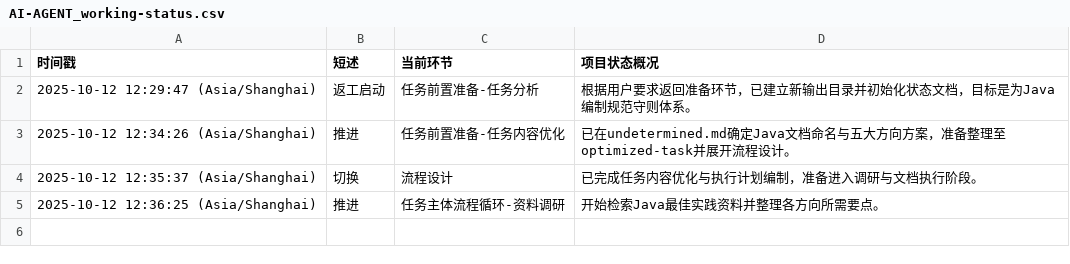
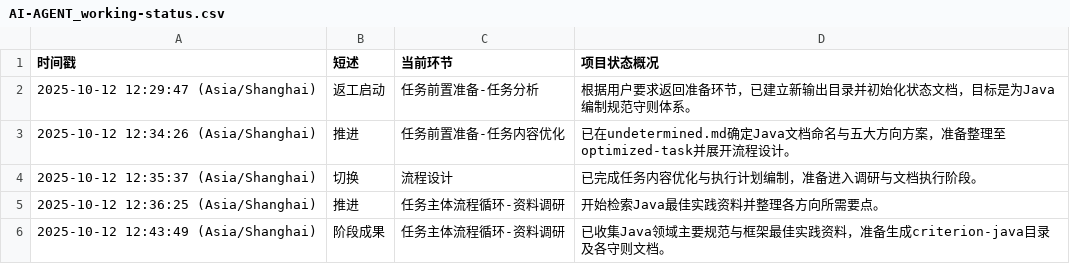
Before and after one commit to Onlykrizz/prompt-for-code, a CSV file: ai-agent-output/2025-10-12T12-28-29_UTC+8_筹备爪哇语言规范守则/AI-AGENT_working-status.csv, drawn as a sheet; the diff names each change by its address in the sheet, - before the commit and + after, or states it on an @@ line.

```diff
--- a/ai-agent-output/2025-10-12T12-28-29_UTC+8_筹备爪哇语言规范守则/AI-AGENT_working-status.csv
+++ b/ai-agent-output/2025-10-12T12-28-29_UTC+8_筹备爪哇语言规范守则/AI-AGENT_working-status.csv
+row 6: 2025-10-12 12:43:49 (Asia/Shanghai) | 阶段成果 | 任务主体流程循环-资料调研 | 已收集Java领域主要规范与框架最佳实践资料，准备生成criterion-java目录及各守则文档。
```
Also changed, not shown: 1 other file.
